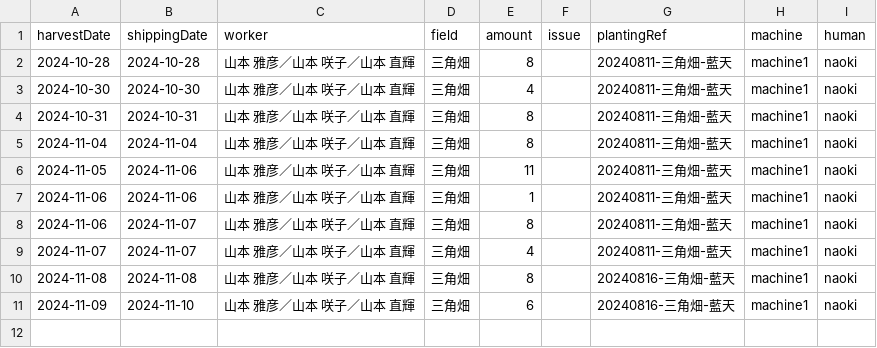
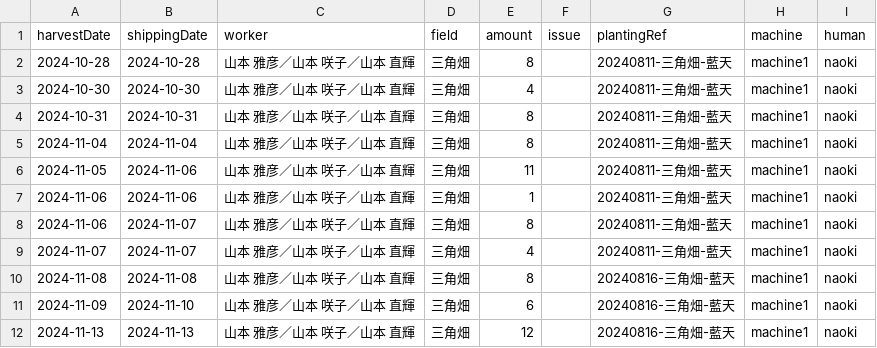
Before and after one commit to yamamoto-to-farm/yamamoto-farm-log, a CSV file: logs/harvest/all.csv, drawn as a sheet; the diff names each change by its address in the sheet, - before the commit and + after, or states it on an @@ line.

```diff
--- a/logs/harvest/all.csv
+++ b/logs/harvest/all.csv
+row 12: 2024-11-13 | 2024-11-13 | 山本 雅彦／山本 咲子／山本 直輝 | 三角畑 | 12 |  | 20240816-三角畑-藍天 | machine1 | naoki
```
Also changed, not shown: 1 other file.
